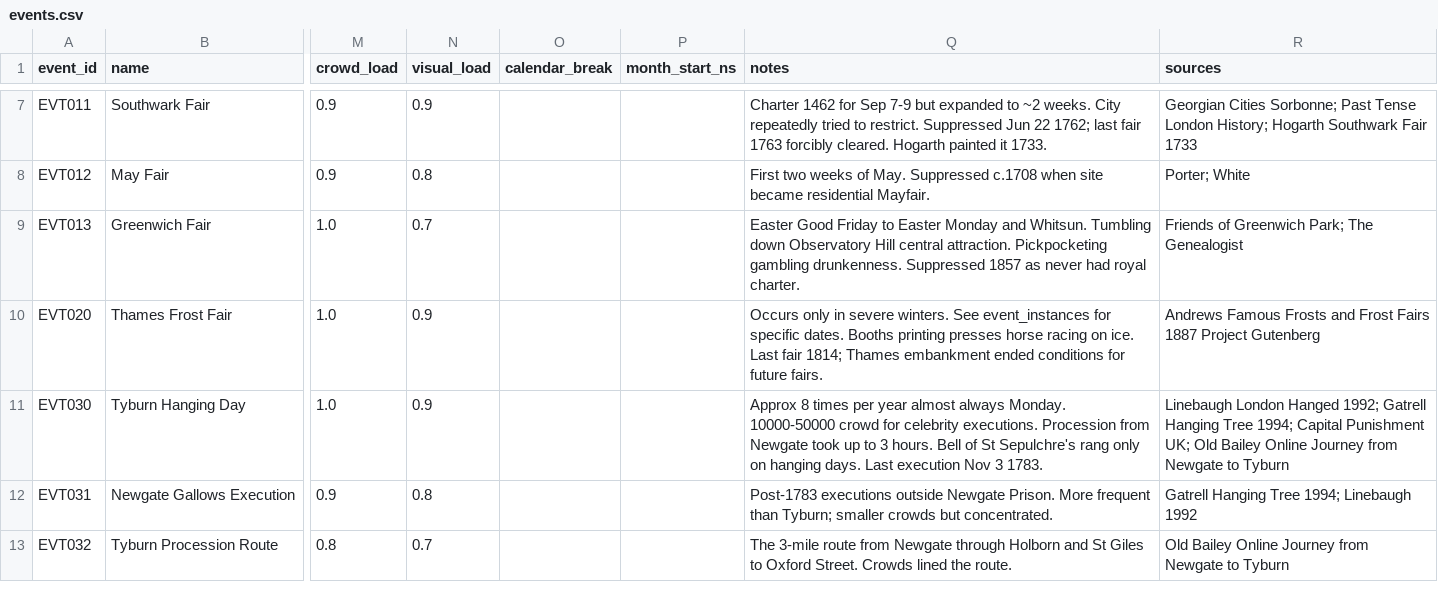
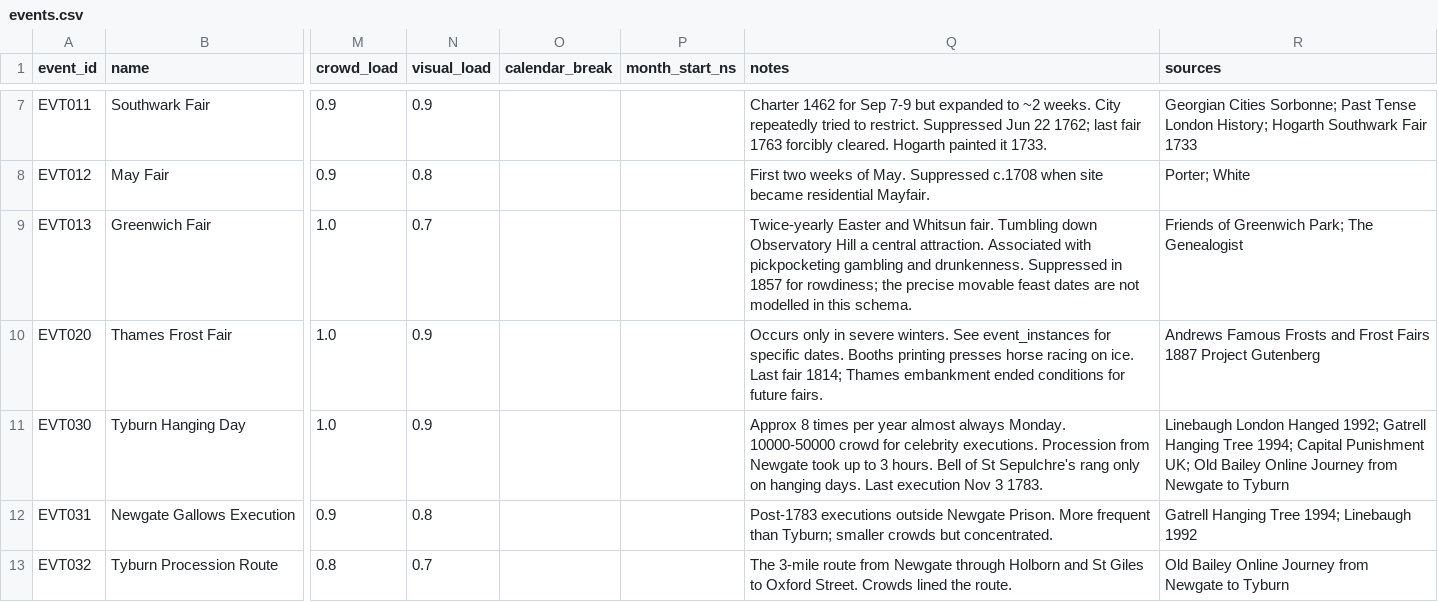
Before and after one commit to danwaterfield/DigHums, a CSV file: gazetteer/events.csv, drawn as a sheet; only a part is shown, gaps mark what is left out; the diff covers the shown part only; the diff names each change by its address in the sheet, - before the commit and + after, or states it on an @@ line.

```diff
--- a/gazetteer/events.csv
+++ b/gazetteer/events.csv
-Q9 (notes): Easter Good Friday to Easter Monday and Whitsun. Tumbling down Observatory Hill central attraction. Pickpocketing gambling drunkenness. Suppressed 1857 as never had royal charter.
+Q9 (notes): Twice-yearly Easter and Whitsun fair. Tumbling down Observatory Hill a central attraction. Associated with pickpocketing gambling and drunkenness. Suppressed in 1857 for rowdiness; the precise movable feast dates are not modelled in this schema.
```
Also changed, not shown: 9 edited cells elsewhere in this file, gazetteer/corpus_dates.csv, gazetteer/sources_catalog.csv, 28 other files.
